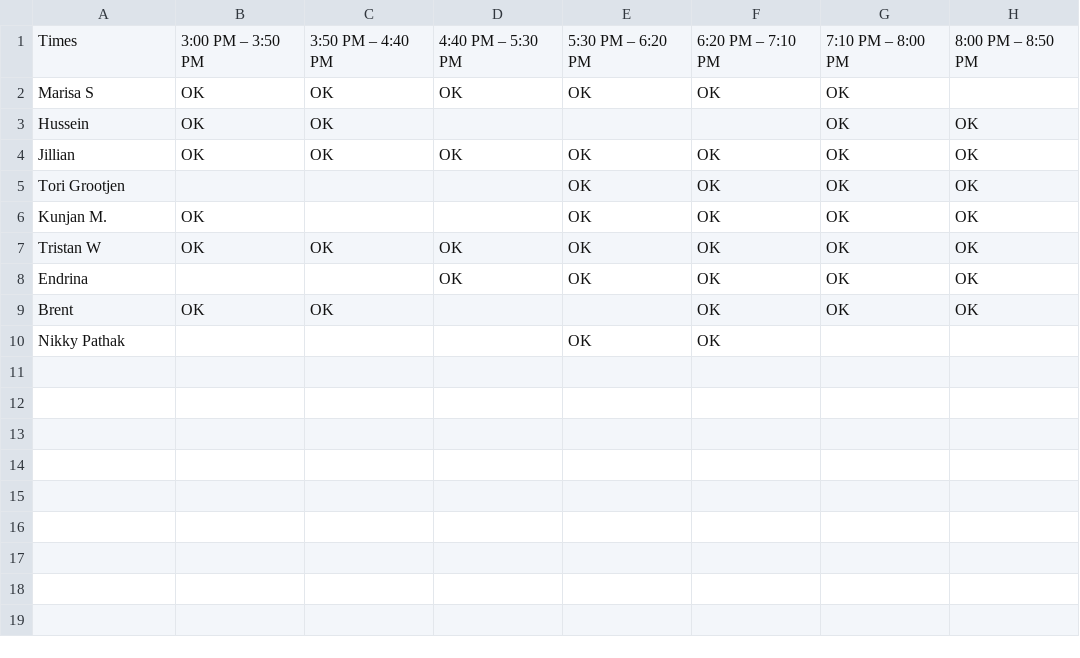
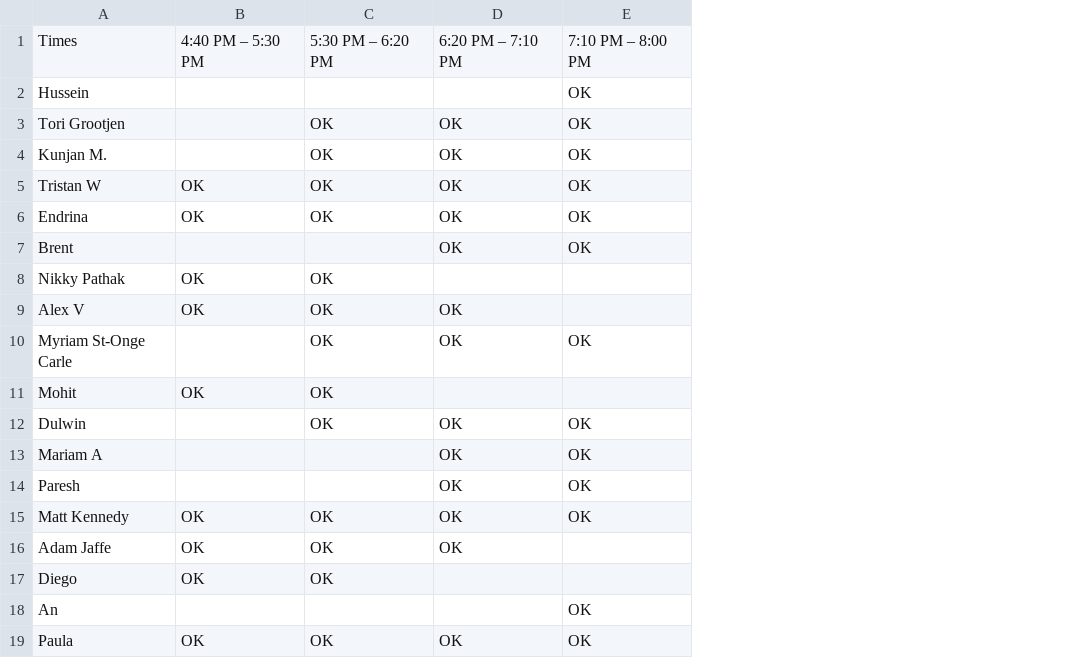
Before and after one commit to hsalemwalla/uwsquash_scheduler, a CSV file: Tuesday.csv, drawn as a sheet; removed rows and columns are numbered as before the commit, all else as after; the diff names each change by its address in the sheet, - before the commit and + after, or states it on an @@ line.

```diff
--- a/Tuesday.csv
+++ b/Tuesday.csv
-column B, row 1: 3:00 PM – 3:50 PM; row 3: OK; rows 6-9: OK | OK |  | OK
-column C, row 1: 3:50 PM – 4:40 PM; row 3: OK; rows 7-9: OK |  | OK
-column H, row 1: 8:00 PM – 8:50 PM; row 3: OK; rows 5-9: all OK
-row 2: Marisa S | OK | OK | OK | OK | OK | OK
-row 4: Jillian | OK | OK | OK | OK | OK | OK | OK
-B8: (empty)
+B8: OK
-D8: OK
+D8: (empty)
+row 9: Alex V | OK | OK | OK
+row 10: Myriam St-Onge Carle |  | OK | OK | OK
+row 11: Mohit | OK | OK
+row 12: Dulwin |  | OK | OK | OK
+row 13: Mariam A |  |  | OK | OK
+row 14: Paresh |  |  | OK | OK
+row 15: Matt Kennedy | OK | OK | OK | OK
+row 16: Adam Jaffe | OK | OK | OK
+row 17: Diego | OK | OK
+row 18: An |  |  |  | OK
+row 19: Paula | OK | OK | OK | OK
```
Also changed, not shown: 8 other files.
